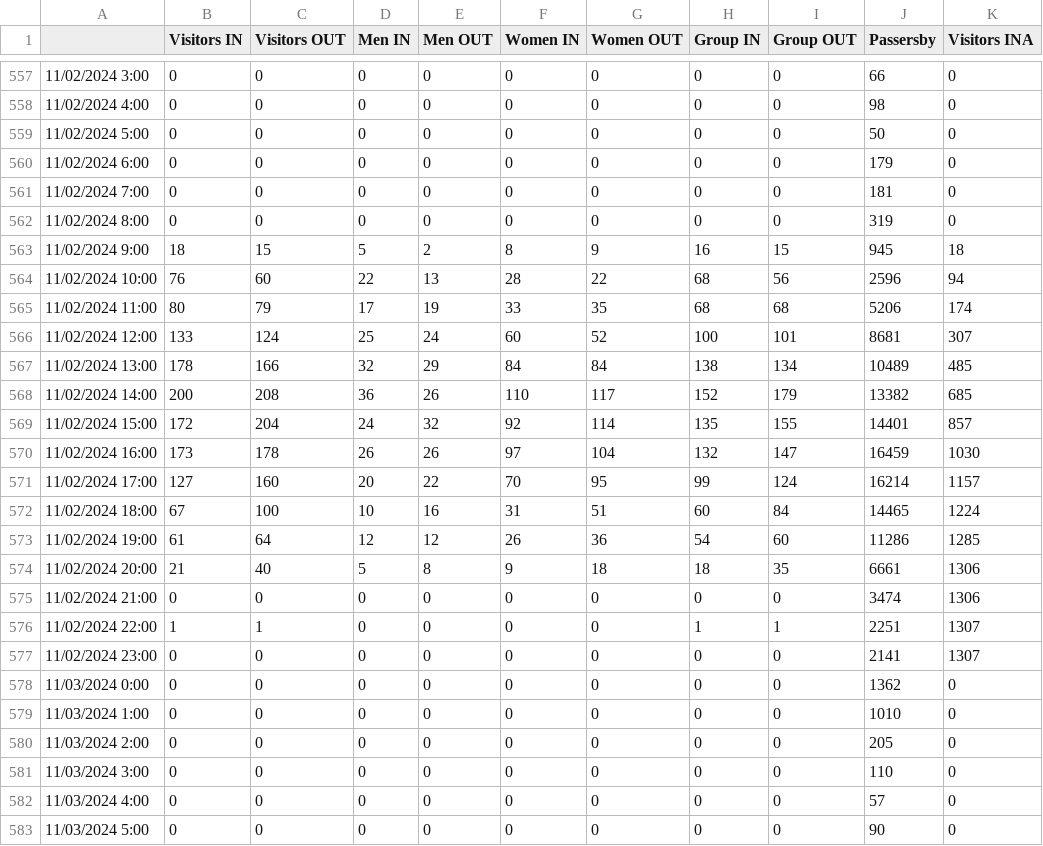
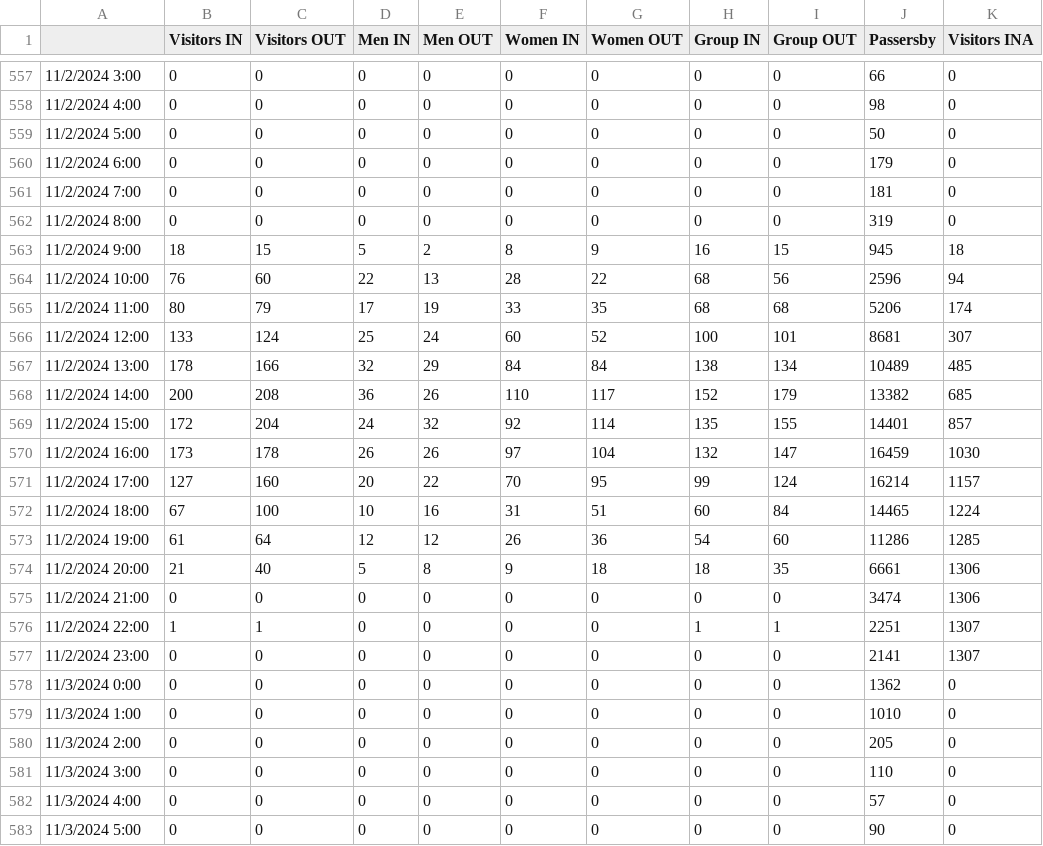
Before and after one commit to JFTHIBAUT/Xki, a CSV file: xdatax.csv, drawn as a sheet; only a part is shown, gaps mark what is left out; the diff covers the shown part only; the diff names each change by its address in the sheet, - before the commit and + after, or states it on an @@ line.

```diff
--- a/xdatax.csv
+++ b/xdatax.csv
-A557: 11/02/2024 3:00
+A557: 11/2/2024 3:00
-A558: 11/02/2024 4:00
+A558: 11/2/2024 4:00
-A559: 11/02/2024 5:00
+A559: 11/2/2024 5:00
-A560: 11/02/2024 6:00
+A560: 11/2/2024 6:00
-A561: 11/02/2024 7:00
+A561: 11/2/2024 7:00
-A562: 11/02/2024 8:00
+A562: 11/2/2024 8:00
-A563: 11/02/2024 9:00
+A563: 11/2/2024 9:00
-A564: 11/02/2024 10:00
+A564: 11/2/2024 10:00
-A565: 11/02/2024 11:00
+A565: 11/2/2024 11:00
-A566: 11/02/2024 12:00
+A566: 11/2/2024 12:00
-A567: 11/02/2024 13:00
+A567: 11/2/2024 13:00
-A568: 11/02/2024 14:00
+A568: 11/2/2024 14:00
-A569: 11/02/2024 15:00
+A569: 11/2/2024 15:00
-A570: 11/02/2024 16:00
+A570: 11/2/2024 16:00
-A571: 11/02/2024 17:00
+A571: 11/2/2024 17:00
-A572: 11/02/2024 18:00
+A572: 11/2/2024 18:00
-A573: 11/02/2024 19:00
+A573: 11/2/2024 19:00
-A574: 11/02/2024 20:00
+A574: 11/2/2024 20:00
-A575: 11/02/2024 21:00
+A575: 11/2/2024 21:00
-A576: 11/02/2024 22:00
+A576: 11/2/2024 22:00
-A577: 11/02/2024 23:00
+A577: 11/2/2024 23:00
-A578: 11/03/2024 0:00
+A578: 11/3/2024 0:00
-A579: 11/03/2024 1:00
+A579: 11/3/2024 1:00
-A580: 11/03/2024 2:00
+A580: 11/3/2024 2:00
-A581: 11/03/2024 3:00
+A581: 11/3/2024 3:00
-A582: 11/03/2024 4:00
+A582: 11/3/2024 4:00
-A583: 11/03/2024 5:00
+A583: 11/3/2024 5:00
```
Also changed, not shown: 45 edited cells elsewhere in this file.
